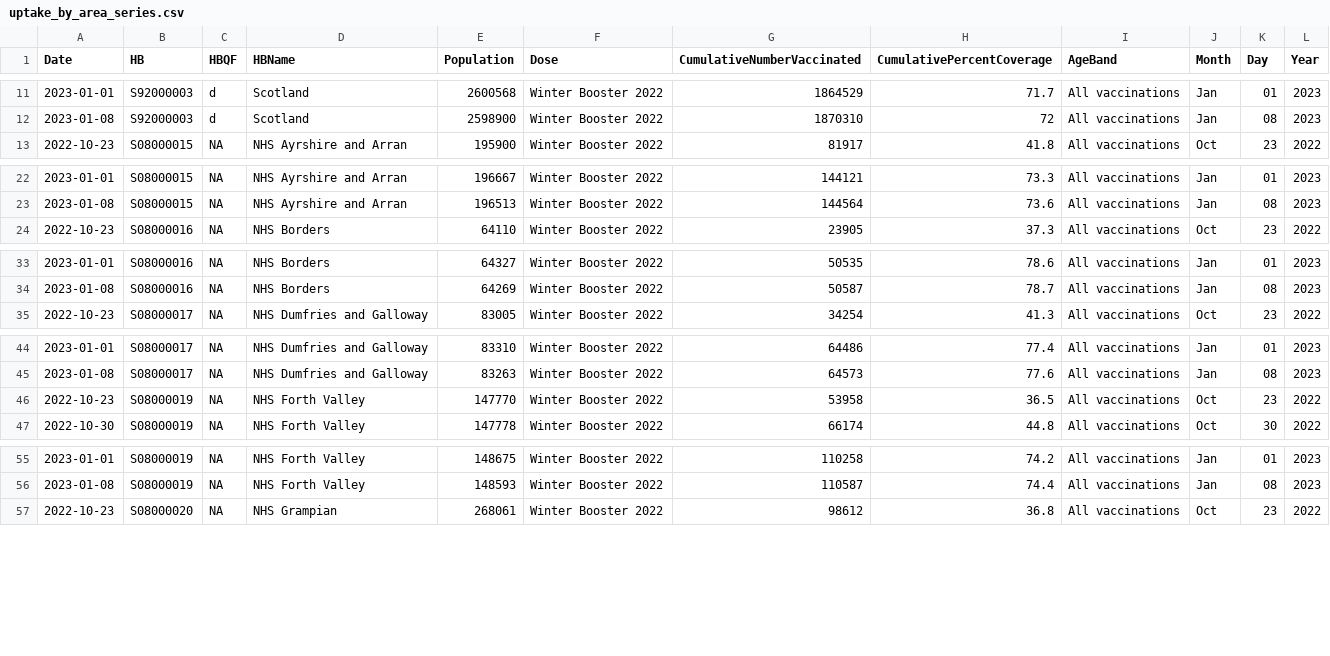
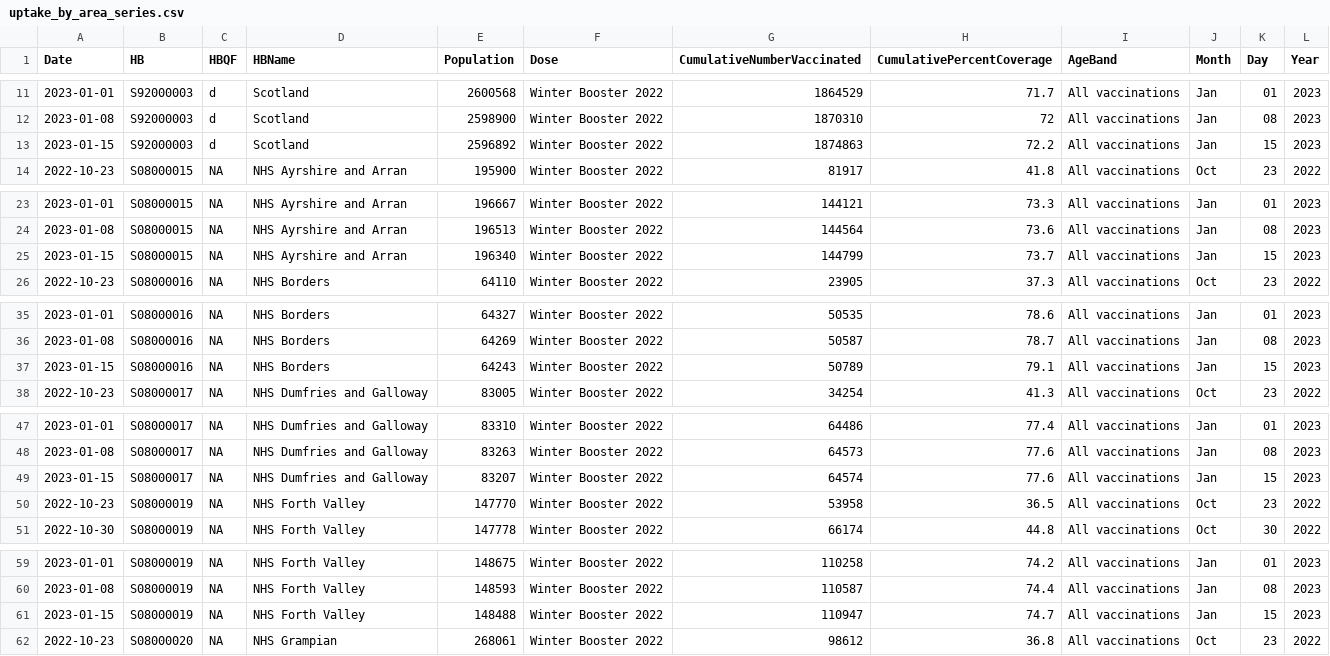
Before and after one commit to DCTdatateam/Covid-winter-booster-, a CSV file: data/uptake_by_area_series.csv, drawn as a sheet; only a part is shown, gaps mark what is left out; the diff covers the shown part only.

```diff
--- a/data/uptake_by_area_series.csv
+++ b/data/uptake_by_area_series.csv
@@ -12,2 +12,3 @@
 2023-01-08,"S92000003","d","Scotland",2598900,"Winter Booster 2022",1870310,72,"All vaccinations","Jan","08","2023"
+2023-01-15,"S92000003","d","Scotland",2596892,"Winter Booster 2022",1874863,72.2,"All vaccinations","Jan","15","2023"
 2022-10-23,"S08000015",NA,"NHS Ayrshire and Arran",195900,"Winter Booster 2022",81917,41.8,"All vaccinations","Oct","23","2022"
@@ -23,2 +24,3 @@
 2023-01-08,"S08000015",NA,"NHS Ayrshire and Arran",196513,"Winter Booster 2022",144564,73.6,"All vaccinations","Jan","08","2023"
+2023-01-15,"S08000015",NA,"NHS Ayrshire and Arran",196340,"Winter Booster 2022",144799,73.7,"All vaccinations","Jan","15","2023"
 2022-10-23,"S08000016",NA,"NHS Borders",64110,"Winter Booster 2022",23905,37.3,"All vaccinations","Oct","23","2022"
@@ -34,2 +36,3 @@
 2023-01-08,"S08000016",NA,"NHS Borders",64269,"Winter Booster 2022",50587,78.7,"All vaccinations","Jan","08","2023"
+2023-01-15,"S08000016",NA,"NHS Borders",64243,"Winter Booster 2022",50789,79.1,"All vaccinations","Jan","15","2023"
 2022-10-23,"S08000017",NA,"NHS Dumfries and Galloway",83005,"Winter Booster 2022",34254,41.3,"All vaccinations","Oct","23","2022"
@@ -45,2 +48,3 @@
 2023-01-08,"S08000017",NA,"NHS Dumfries and Galloway",83263,"Winter Booster 2022",64573,77.6,"All vaccinations","Jan","08","2023"
+2023-01-15,"S08000017",NA,"NHS Dumfries and Galloway",83207,"Winter Booster 2022",64574,77.6,"All vaccinations","Jan","15","2023"
 2022-10-23,"S08000019",NA,"NHS Forth Valley",147770,"Winter Booster 2022",53958,36.5,"All vaccinations","Oct","23","2022"
@@ -56,2 +60,3 @@
 2023-01-08,"S08000019",NA,"NHS Forth Valley",148593,"Winter Booster 2022",110587,74.4,"All vaccinations","Jan","08","2023"
+2023-01-15,"S08000019",NA,"NHS Forth Valley",148488,"Winter Booster 2022",110947,74.7,"All vaccinations","Jan","15","2023"
 2022-10-23,"S08000020",NA,"NHS Grampian",268061,"Winter Booster 2022",98612,36.8,"All vaccinations","Oct","23","2022"
```
Also changed, not shown: 11 added rows elsewhere in this file, data/latest_jcvi.csv, data/total_boosted.csv, 1 other file.
